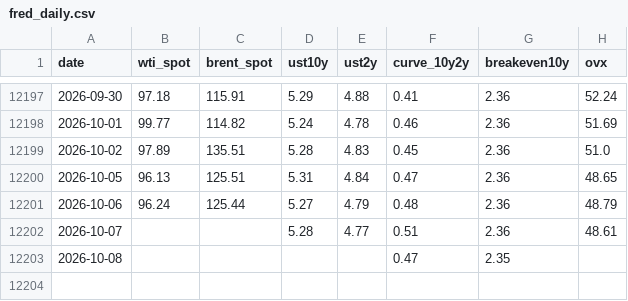
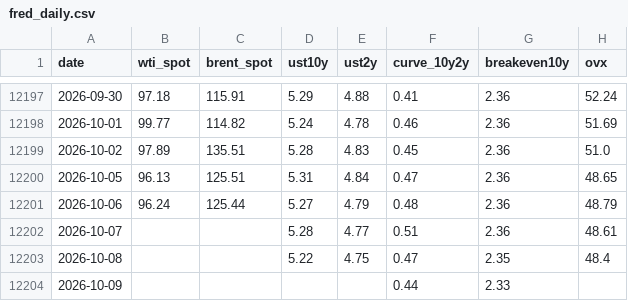
Before and after one commit to YYYJAA/OilForecastQF, a CSV file: Data/raw/fred_daily.csv, drawn as a sheet; only a part is shown, gaps mark what is left out.

```diff
--- a/Data/raw/fred_daily.csv
+++ b/Data/raw/fred_daily.csv
@@ -12202,2 +12202,3 @@ date,wti_spot,brent_spot,ust10y,ust2y,curve_10y2y,breakeven10y,ovx
 2026-10-07,,,5.28,4.77,0.51,2.36,48.61
-2026-10-08,,,,,0.47,2.35,
+2026-10-08,,,5.22,4.75,0.47,2.35,48.4
+2026-10-09,,,,,0.44,2.33,
```
Also changed, not shown: 1 other file.
